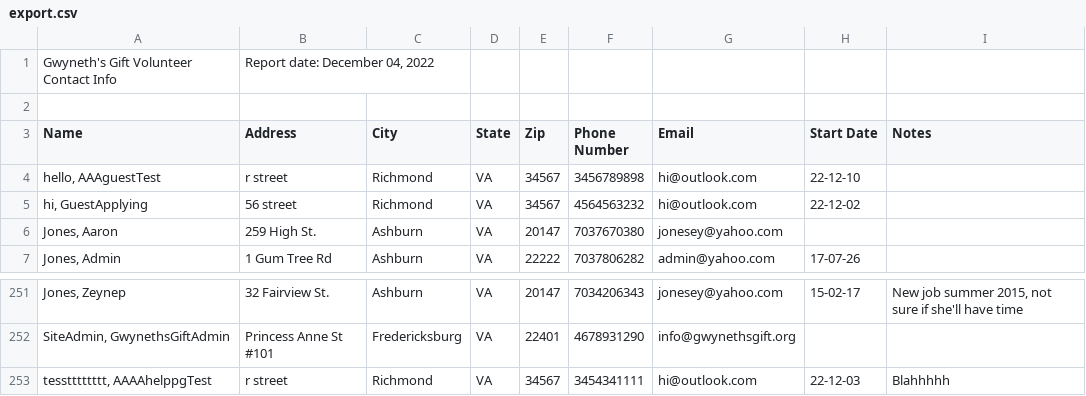
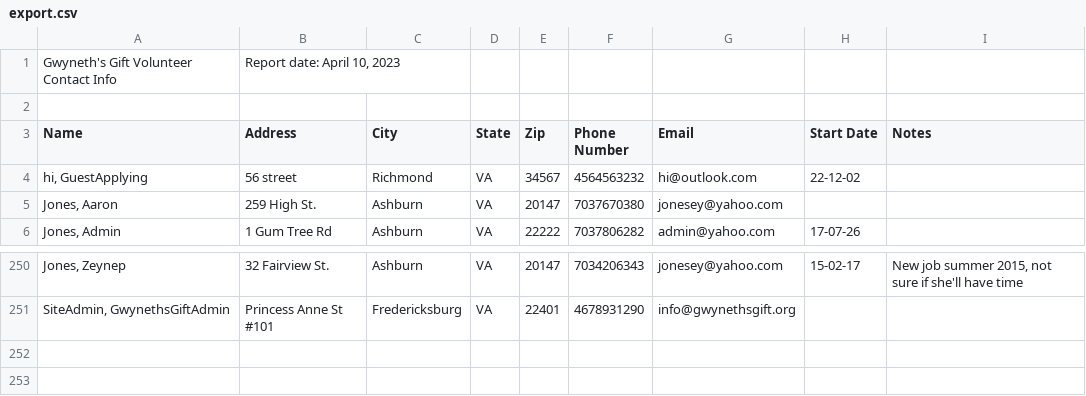
Before and after one commit to MicahHarlan/AngelsOnWheels, a CSV file: export.csv, drawn as a sheet; only a part is shown, gaps mark what is left out; the diff names each change by its address in the sheet, - before the commit and + after, or states it on an @@ line.

Commit message:
New table to CSV Button in Reports

```diff
--- a/export.csv
+++ b/export.csv
-B1 (Address): Report date: December 04, 2022
+B1 (Address): Report date: April 10, 2023
-row 4: hello, AAAguestTest | r street | Richmond | VA | 34567 | 3456789898 | hi@outlook.com | 22-12-10
-row 253: tesstttttttt, AAAAhelppgTest | r street | Richmond | VA | 34567 | 3454341111 | hi@outlook.com | 22-12-03 | Blahhhhh
```
Also changed, not shown: 4 other files.
